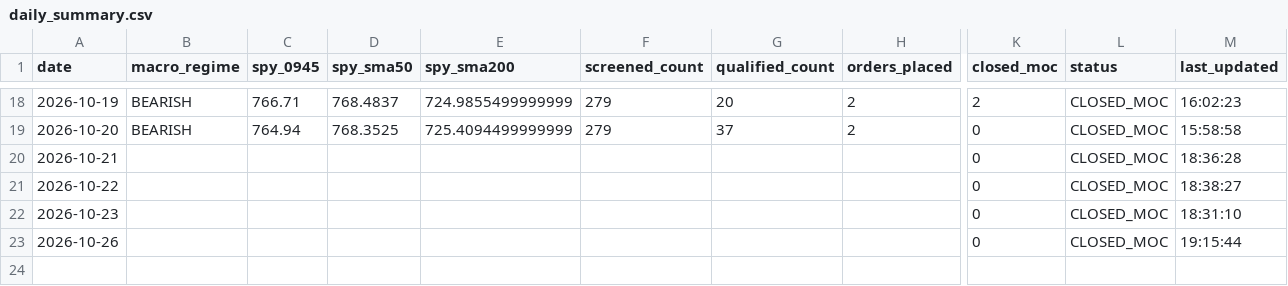
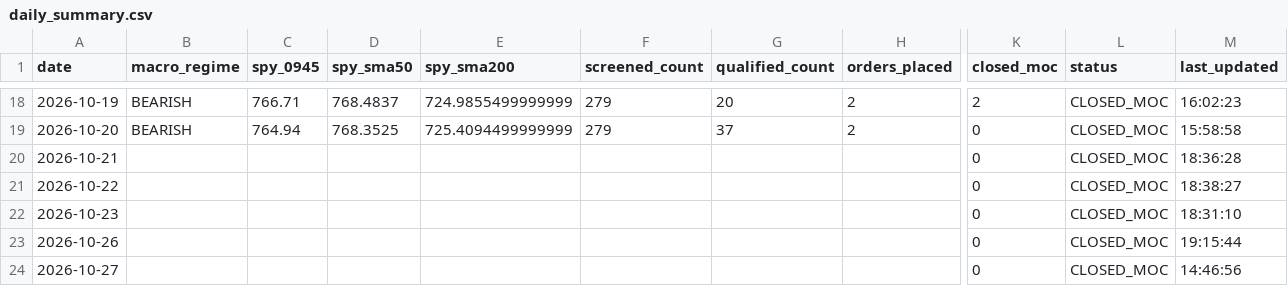
Before and after one commit to frankthetank-tech/alpaca-dual-regime-daytrader, a CSV file: data/audit/daily_summary.csv, drawn as a sheet; only a part is shown, gaps mark what is left out; rows hold the shown columns only; the diff names each change by its address in the sheet, - before the commit and + after, or states it on an @@ line.

Commit message:
Auto-update Strategy #3 audit logs and state [skip ci]

```diff
--- a/data/audit/daily_summary.csv
+++ b/data/audit/daily_summary.csv
+row 24: 2026-10-27 |  |  |  |  |  |  |  | 0 | CLOSED_MOC | 14:46:56
```
Also changed, not shown: 1 other file.
